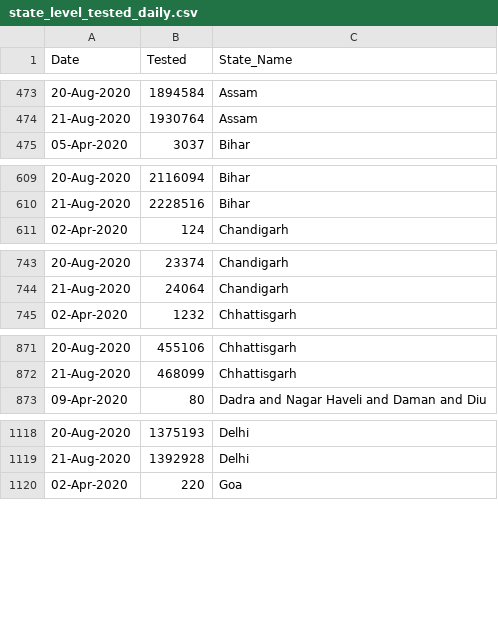
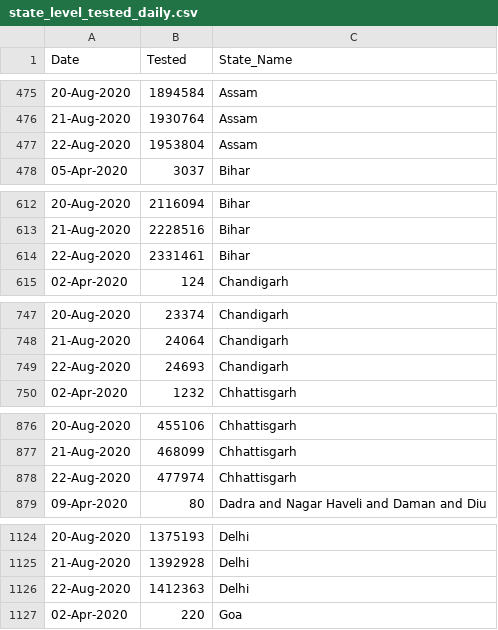
Before and after one commit to rkasale28/Covid-Data-Visualization, a CSV file: state_level_tested_daily.csv, drawn as a sheet; only a part is shown, gaps mark what is left out; the diff covers the shown part only.

```diff
--- a/state_level_tested_daily.csv
+++ b/state_level_tested_daily.csv
@@ -474,2 +476,3 @@ Date,Tested,State_Name
 21-Aug-2020,1930764,Assam
+22-Aug-2020,1953804,Assam
 05-Apr-2020,3037,Bihar
@@ -610,2 +613,3 @@ Date,Tested,State_Name
 21-Aug-2020,2228516,Bihar
+22-Aug-2020,2331461,Bihar
 02-Apr-2020,124,Chandigarh
@@ -744,2 +748,3 @@ Date,Tested,State_Name
 21-Aug-2020,24064,Chandigarh
+22-Aug-2020,24693,Chandigarh
 02-Apr-2020,1232,Chhattisgarh
@@ -872,2 +877,3 @@ Date,Tested,State_Name
 21-Aug-2020,468099,Chhattisgarh
+22-Aug-2020,477974,Chhattisgarh
 09-Apr-2020,80,Dadra and Nagar Haveli and Daman and Diu
@@ -1119,2 +1125,3 @@ Date,Tested,State_Name
 21-Aug-2020,1392928,Delhi
+22-Aug-2020,1412363,Delhi
 02-Apr-2020,220,Goa
```
Also changed, not shown: 31 added rows elsewhere in this file, district_level.csv.
